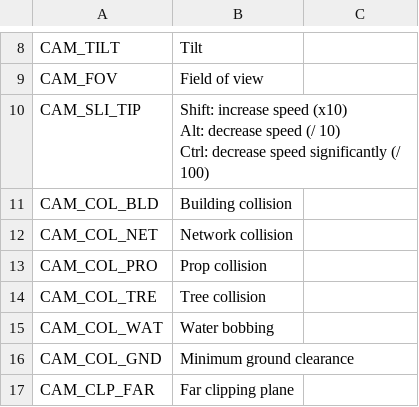
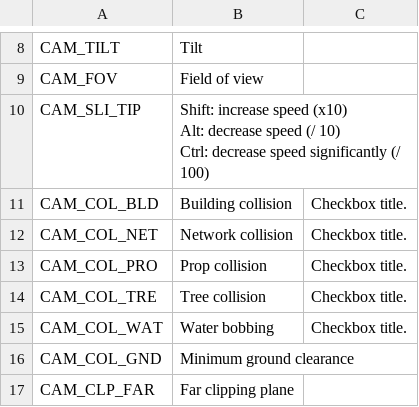
Before and after one commit to algernon-A/ACME, a CSV file: Translations/en-EN.csv, drawn as a sheet; only a part is shown, gaps mark what is left out.

Commit message:
Add context strings.

```diff
--- a/Translations/en-EN.csv
+++ b/Translations/en-EN.csv
@@ -12,7 +12,7 @@ Alt: decrease speed (/ 10)
 Ctrl: decrease speed significantly (/ 100)"
-"CAM_COL_BLD","Building collision"
-"CAM_COL_NET","Network collision"
-"CAM_COL_PRO","Prop collision"
-"CAM_COL_TRE","Tree collision"
-"CAM_COL_WAT","Water bobbing"
+"CAM_COL_BLD","Building collision","Checkbox title."
+"CAM_COL_NET","Network collision","Checkbox title."
+"CAM_COL_PRO","Prop collision","Checkbox title."
+"CAM_COL_TRE","Tree collision","Checkbox title."
+"CAM_COL_WAT","Water bobbing","Checkbox title."
 "CAM_COL_GND","Minimum ground clearance"
```
